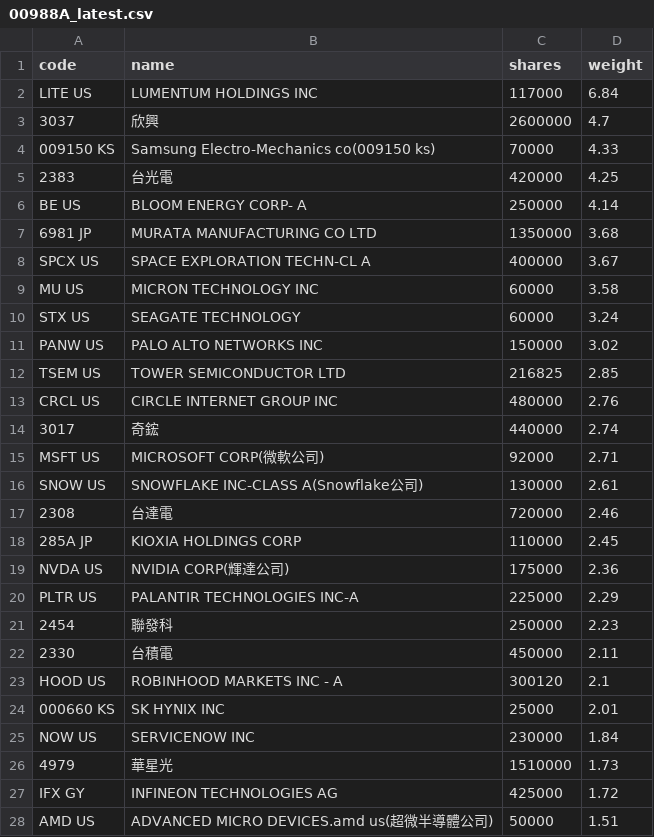
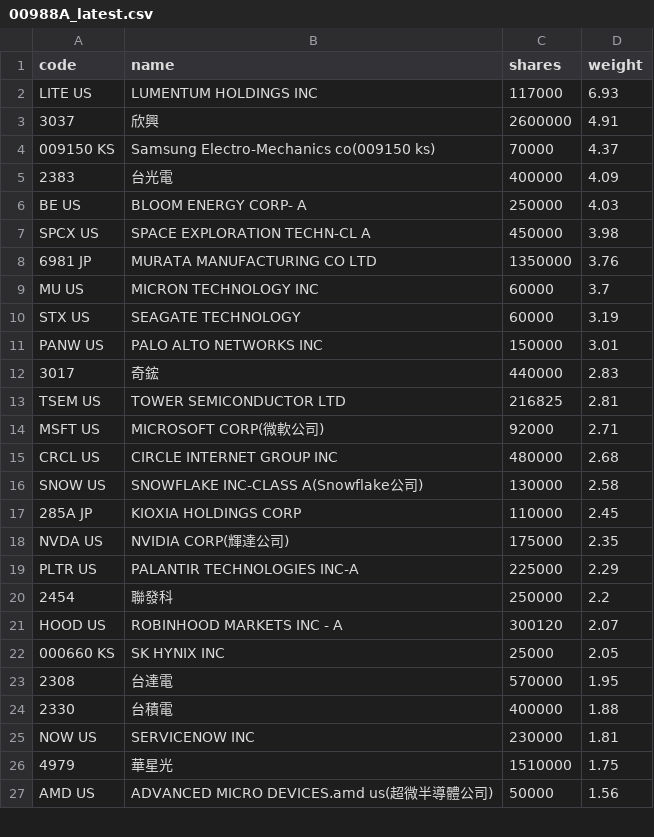
Before and after one commit to 4ru1013/united-etf-00988a-portfolio, a CSV file: data/out/holdings/00988A_latest.csv, drawn as a sheet; only a part is shown; the diff covers the shown part only.

```diff
--- a/data/out/holdings/00988A_latest.csv
+++ b/data/out/holdings/00988A_latest.csv
@@ -1,28 +1,27 @@
 code,name,shares,weight
-LITE US,LUMENTUM HOLDINGS INC,117000,6.84
-3037,欣興,2600000,4.7
-009150 KS,Samsung Electro-Mechanics co(009150 ks),70000,4.33
-2383,台光電,420000,4.25
-BE US,BLOOM ENERGY CORP- A,250000,4.14
-6981 JP,MURATA MANUFACTURING CO LTD,1350000,3.68
-SPCX US,SPACE EXPLORATION TECHN-CL A,400000,3.67
-MU US,MICRON TECHNOLOGY INC,60000,3.58
-STX US,SEAGATE TECHNOLOGY,60000,3.24
-PANW US,PALO ALTO NETWORKS INC,150000,3.02
-TSEM US,TOWER SEMICONDUCTOR LTD,216825,2.85
-CRCL US,CIRCLE INTERNET GROUP INC,480000,2.76
-3017,奇鋐,440000,2.74
+LITE US,LUMENTUM HOLDINGS INC,117000,6.93
+3037,欣興,2600000,4.91
+009150 KS,Samsung Electro-Mechanics co(009150 ks),70000,4.37
+2383,台光電,400000,4.09
+BE US,BLOOM ENERGY CORP- A,250000,4.03
+SPCX US,SPACE EXPLORATION TECHN-CL A,450000,3.98
+6981 JP,MURATA MANUFACTURING CO LTD,1350000,3.76
+MU US,MICRON TECHNOLOGY INC,60000,3.7
+STX US,SEAGATE TECHNOLOGY,60000,3.19
+PANW US,PALO ALTO NETWORKS INC,150000,3.01
+3017,奇鋐,440000,2.83
+TSEM US,TOWER SEMICONDUCTOR LTD,216825,2.81
 MSFT US,MICROSOFT CORP(微軟公司),92000,2.71
-SNOW US,SNOWFLAKE INC-CLASS A(Snowflake公司),130000,2.61
-2308,台達電,720000,2.46
+CRCL US,CIRCLE INTERNET GROUP INC,480000,2.68
+SNOW US,SNOWFLAKE INC-CLASS A(Snowflake公司),130000,2.58
 285A JP,KIOXIA HOLDINGS CORP,110000,2.45
-NVDA US,NVIDIA CORP(輝達公司),175000,2.36
+NVDA US,NVIDIA CORP(輝達公司),175000,2.35
 PLTR US,PALANTIR TECHNOLOGIES INC-A,225000,2.29
-2454,聯發科,250000,2.23
-2330,台積電,450000,2.11
-HOOD US,ROBINHOOD MARKETS INC - A,300120,2.1
-000660 KS,SK HYNIX INC,25000,2.01
-NOW US,SERVICENOW INC,230000,1.84
-4979,華星光,1510000,1.73
-IFX GY,INFINEON TECHNOLOGIES AG,425000,1.72
-AMD US,ADVANCED MICRO DEVICES.amd us(超微半導體公司),50000,1.51
+2454,聯發科,250000,2.2
+HOOD US,ROBINHOOD MARKETS INC - A,300120,2.07
+000660 KS,SK HYNIX INC,25000,2.05
+2308,台達電,570000,1.95
+2330,台積電,400000,1.88
+NOW US,SERVICENOW INC,230000,1.81
+4979,華星光,1510000,1.75
+AMD US,ADVANCED MICRO DEVICES.amd us(超微半導體公司),50000,1.56
```
Also changed, not shown: 8 added rows, 8 removed rows and 8 edited cells elsewhere in this file, 3 other files.
